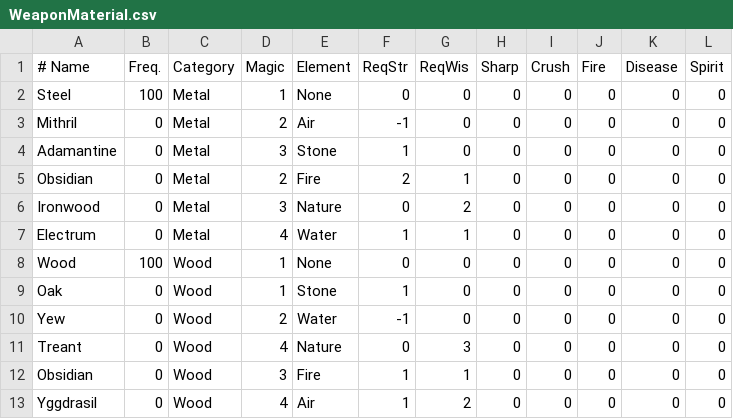
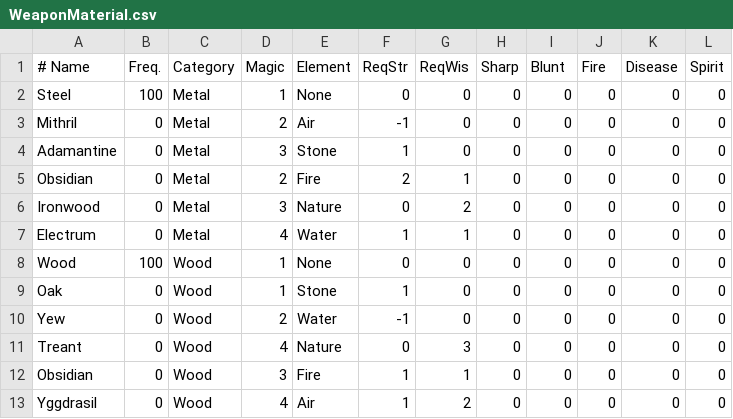
Before and after one commit to countpauper/countpauper, a CSV file: Tactics/Tactics/Data/WeaponMaterial.csv, drawn as a sheet.

```diff
--- a/Tactics/Tactics/Data/WeaponMaterial.csv
+++ b/Tactics/Tactics/Data/WeaponMaterial.csv
@@ -1,2 +1,2 @@
-# Name,Freq.,Category,Magic,Element,ReqStr,ReqWis,Sharp  ,Crush  ,Fire   ,Disease,Spirit
+# Name,Freq.,Category,Magic,Element,ReqStr,ReqWis,Sharp  ,Blunt,Fire   ,Disease,Spirit
 Steel,100,Metal,1,None,0,0,0,0,0,0,0
```
Also changed, not shown: Tactics/Tactics/Data/Armor.csv, Tactics/Tactics/Data/ArmorBonus.csv, 6 other files.
